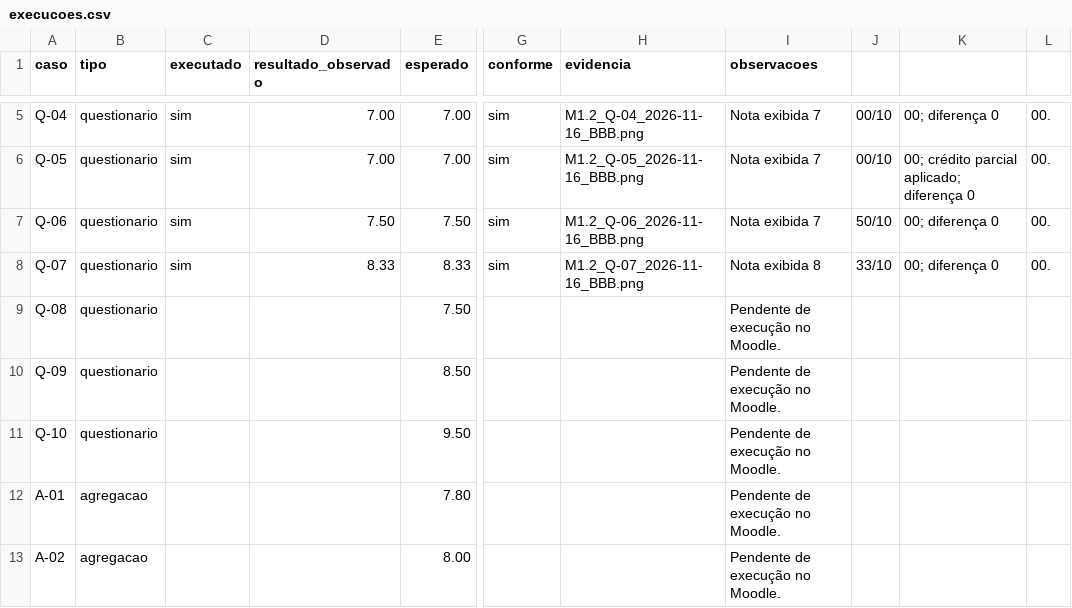
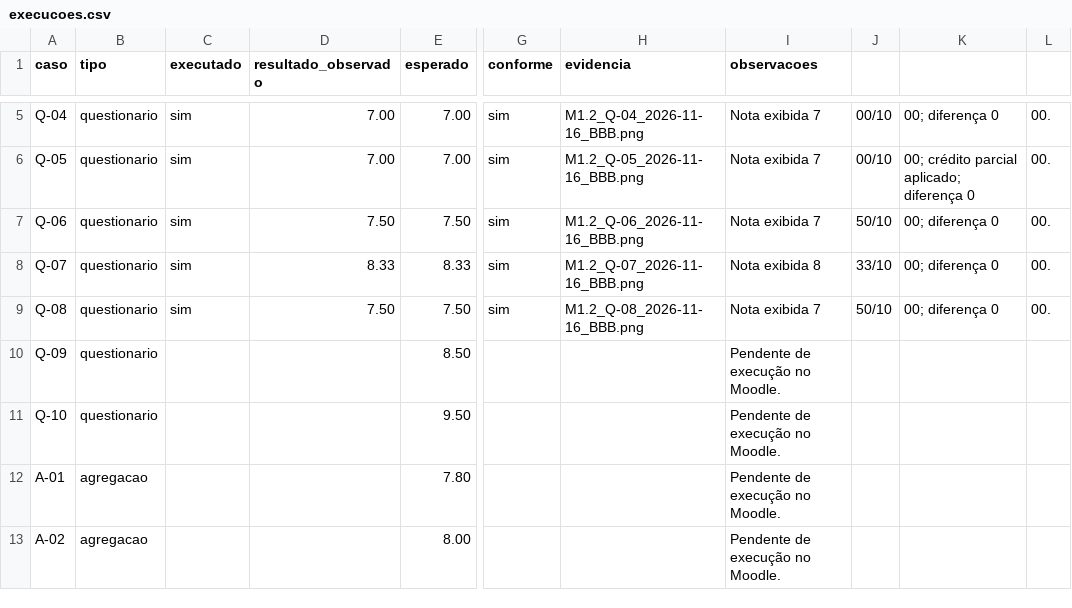
Before and after one commit to FCTE-Qualidade-de-Software-1/2026-2_T01_MARLYN_WESCOFF, a CSV file: dados/avaliacao/M1.2/execucoes.csv, drawn as a sheet; only a part is shown, gaps mark what is left out; the diff names each change by its address in the sheet, - before the commit and + after, or states it on an @@ line.

Commit message:
docs(avaliacao): registrar caso Q-08 do oraculo

```diff
--- a/dados/avaliacao/M1.2/execucoes.csv
+++ b/dados/avaliacao/M1.2/execucoes.csv
-C9 (executado): (empty)
+C9 (executado): sim
-D9 (resultado_observado): (empty)
+D9 (resultado_observado): 7.50
-G9 (conforme): (empty)
+G9 (conforme): sim
-H9 (evidencia): (empty)
+H9 (evidencia): M1.2_Q-08_2026-11-16_BBB.png
-I9 (observacoes): Pendente de execução no Moodle.
+I9 (observacoes): Nota exibida 7
-J9: (empty)
+J9: 50/10
-K9: (empty)
+K9: 00; diferença 0
-L9: (empty)
+L9: 00.
```
Also changed, not shown: 1 other file.
